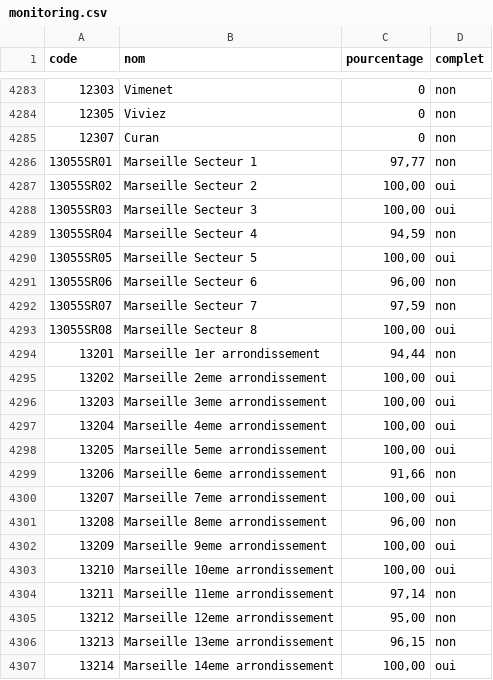
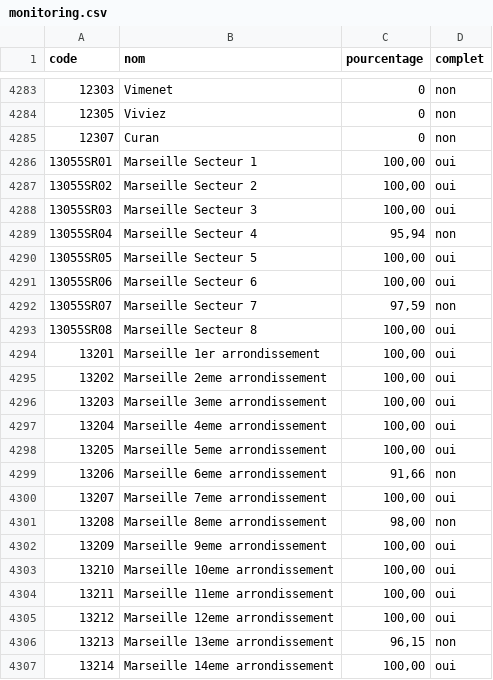
Before and after one commit to adumas1350/MuN26_t2, a CSV file: monitoring.csv, drawn as a sheet; only a part is shown, gaps mark what is left out.

```diff
--- a/monitoring.csv
+++ b/monitoring.csv
@@ -4285,11 +4285,11 @@ code,nom,pourcentage,complet
 12307,Curan,0,non
-13055SR01,Marseille Secteur 1,"97,77",non
+13055SR01,Marseille Secteur 1,"100,00",oui
 13055SR02,Marseille Secteur 2,"100,00",oui
 13055SR03,Marseille Secteur 3,"100,00",oui
-13055SR04,Marseille Secteur 4,"94,59",non
+13055SR04,Marseille Secteur 4,"95,94",non
 13055SR05,Marseille Secteur 5,"100,00",oui
-13055SR06,Marseille Secteur 6,"96,00",non
+13055SR06,Marseille Secteur 6,"100,00",oui
 13055SR07,Marseille Secteur 7,"97,59",non
 13055SR08,Marseille Secteur 8,"100,00",oui
-13201,Marseille 1er arrondissement,"94,44",non
+13201,Marseille 1er arrondissement,"100,00",oui
 13202,Marseille 2eme arrondissement,"100,00",oui
@@ -4300,7 +4300,7 @@ code,nom,pourcentage,complet
 13207,Marseille 7eme arrondissement,"100,00",oui
-13208,Marseille 8eme arrondissement,"96,00",non
+13208,Marseille 8eme arrondissement,"98,00",non
 13209,Marseille 9eme arrondissement,"100,00",oui
 13210,Marseille 10eme arrondissement,"100,00",oui
-13211,Marseille 11eme arrondissement,"97,14",non
-13212,Marseille 12eme arrondissement,"95,00",non
+13211,Marseille 11eme arrondissement,"100,00",oui
+13212,Marseille 12eme arrondissement,"100,00",oui
 13213,Marseille 13eme arrondissement,"96,15",non
```
Also changed, not shown: resultats_municipales_t2.csv.
